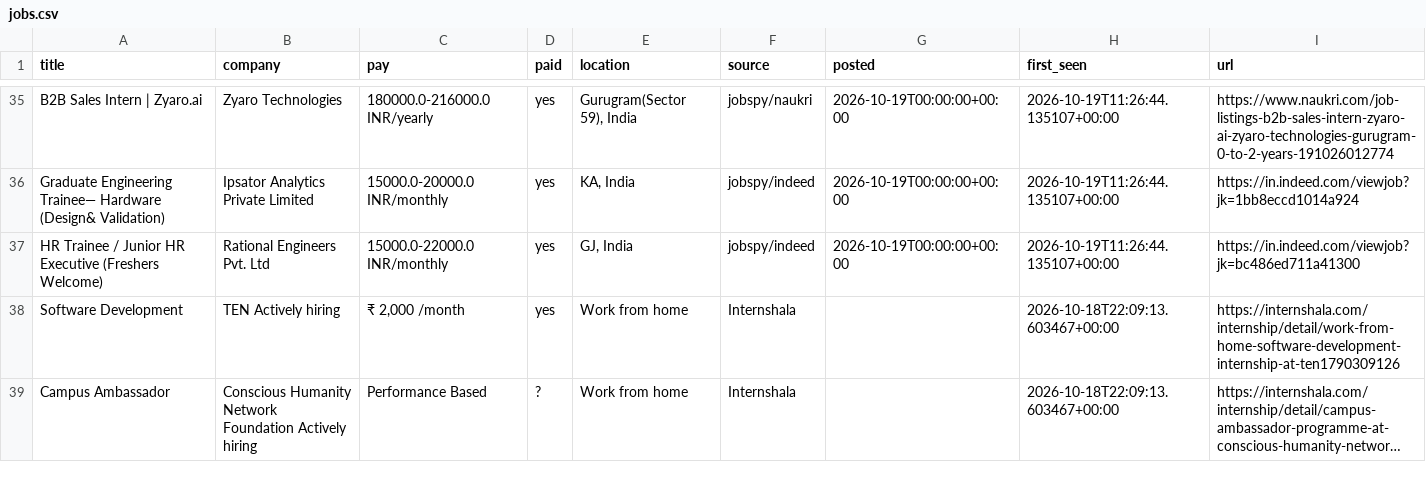
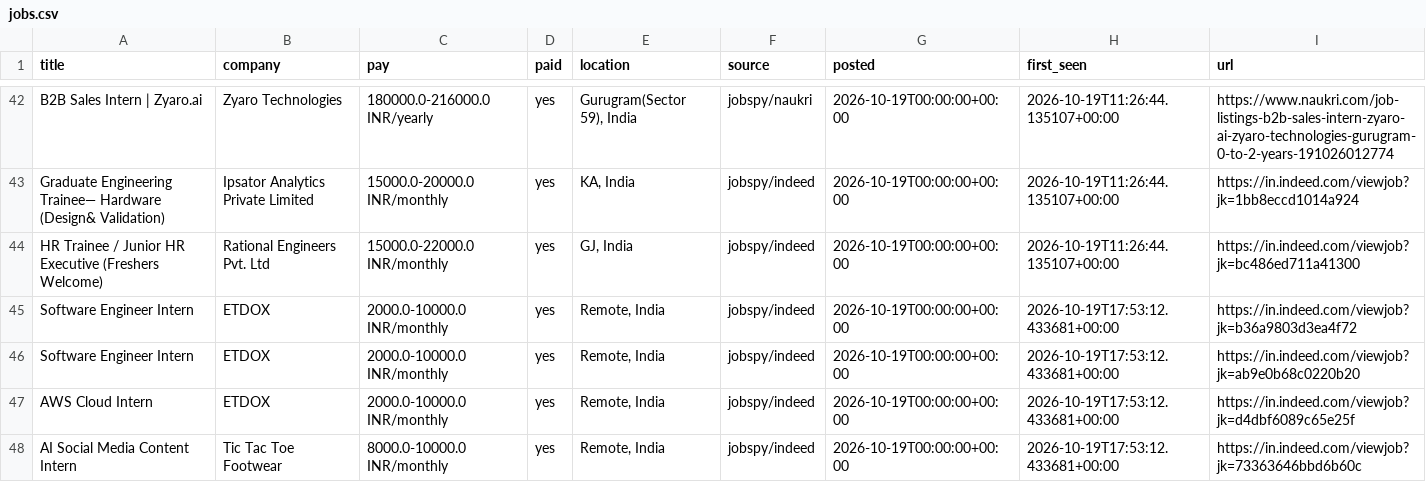
Before and after one commit to V21-vani/jobhunt, a CSV file: jobs.csv, drawn as a sheet; only a part is shown, gaps mark what is left out; the shorter side is filled out with more unchanged rows; long unchanged cells end in …; the diff covers the shown part only; the diff names each change by its address in the sheet, - before the commit and + after, or states it on an @@ line.

```diff
--- a/jobs.csv
+++ b/jobs.csv
+row 45: Software Engineer Intern | ETDOX | 2000.0-10000.0 INR/monthly | yes | Remote, India | jobspy/indeed | 2026-10-19T00:00:00+00:00 | 2026-10-19T17:53:12.433681+00:00 | https://in.indeed.com/viewjob?jk=b36a9803d3ea4f72
+row 46: Software Engineer Intern | ETDOX | 2000.0-10000.0 INR/monthly | yes | Remote, India | jobspy/indeed | 2026-10-19T00:00:00+00:00 | 2026-10-19T17:53:12.433681+00:00 | https://in.indeed.com/viewjob?jk=ab9e0b68c0220b20
+row 47: AWS Cloud Intern | ETDOX | 2000.0-10000.0 INR/monthly | yes | Remote, India | jobspy/indeed | 2026-10-19T00:00:00+00:00 | 2026-10-19T17:53:12.433681+00:00 | https://in.indeed.com/viewjob?jk=d4dbf6089c65e25f
+row 48: AI Social Media Content Intern | Tic Tac Toe Footwear | 8000.0-10000.0 INR/monthly | yes | Remote, India | jobspy/indeed | 2026-10-19T00:00:00+00:00 | 2026-10-19T17:53:12.433681+00:00 | https://in.indeed.com/viewjob?jk=73363646bbd6b60c
```
Also changed, not shown: 14 added rows and 2 removed rows elsewhere in this file, 2 other files.
